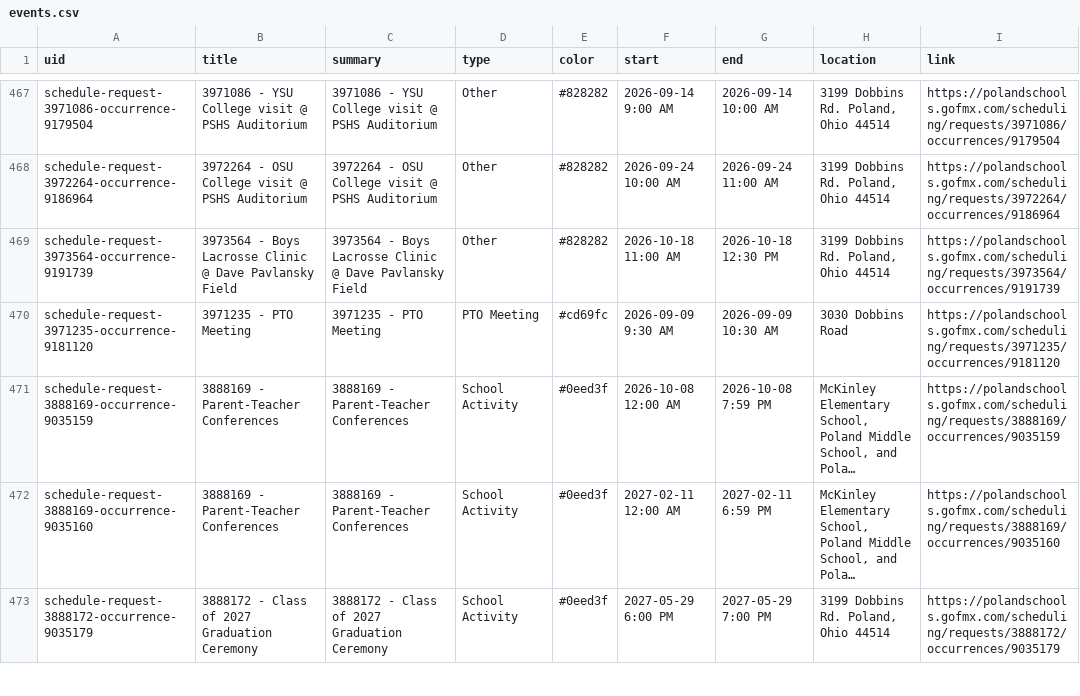
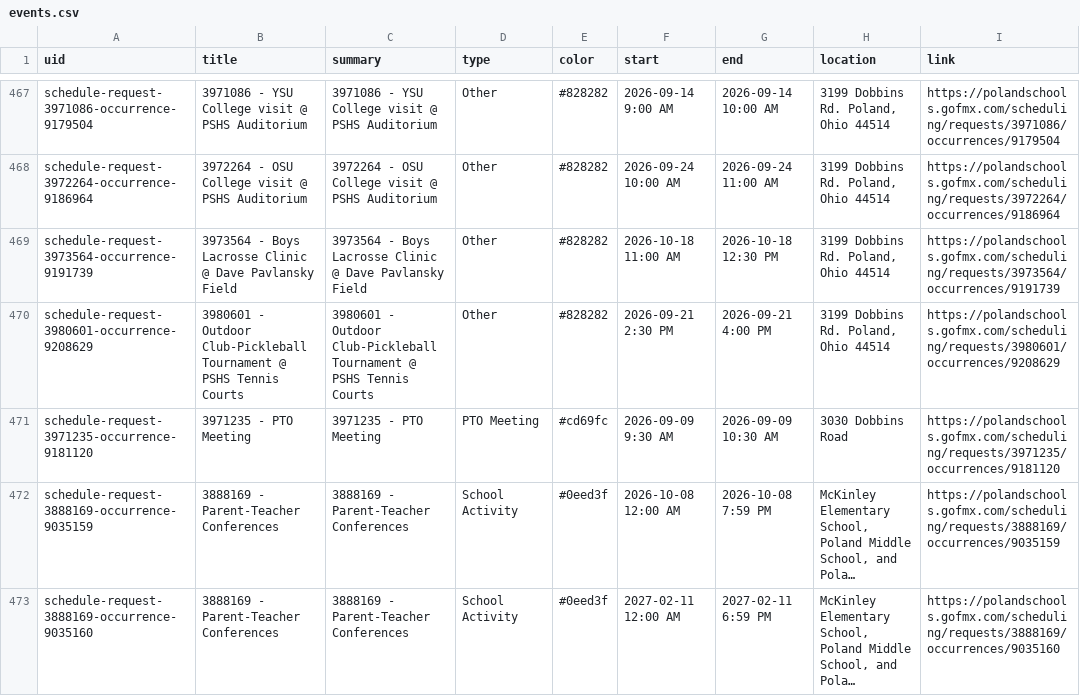
Before and after one commit to nruggieri-poland/calendar, a CSV file: output/events.csv, drawn as a sheet; only a part is shown, gaps mark what is left out; the shorter side is filled out with more unchanged rows; long unchanged cells end in ….

```diff
--- a/output/events.csv
+++ b/output/events.csv
@@ -469,2 +469,3 @@ schedule-request-3972264-occurrence-9186964,3972264 - OSU College visit @ PSHS A
 schedule-request-3973564-occurrence-9191739,3973564 - Boys Lacrosse Clinic @ Dave Pavlansky Field,3973564 - Boys Lacrosse Clinic @ Dave Pavlansky Field,Other,#828282,2026-10-18 11:00 AM,2026-10-18 12:30 PM,"3199 Dobbins Rd. Poland, Ohio 44514",https://polandschools.gofmx.com/scheduling/requests/3973564/occurrences/9191739
+schedule-request-3980601-occurrence-9208629,3980601 - Outdoor Club-Pickleball Tournament @ PSHS Tennis Courts,3980601 - Outdoor Club-Pickleball Tournament @ PSHS Tennis Courts,Other,#828282,2026-09-21 2:30 PM,2026-09-21 4:00 PM,"3199 Dobbins Rd. Poland, Ohio 44514",https://polandschools.gofmx.com/scheduling/requests/3980601/occurrences/9208629
 schedule-request-3971235-occurrence-9181120,3971235 - PTO Meeting,3971235 - PTO Meeting,PTO Meeting,#cd69fc,2026-09-09 9:30 AM,2026-09-09 10:30 AM,3030 Dobbins Road,https://polandschools.gofmx.com/scheduling/requests/3971235/occurrences/9181120
```
Also changed, not shown: 3 other files.
